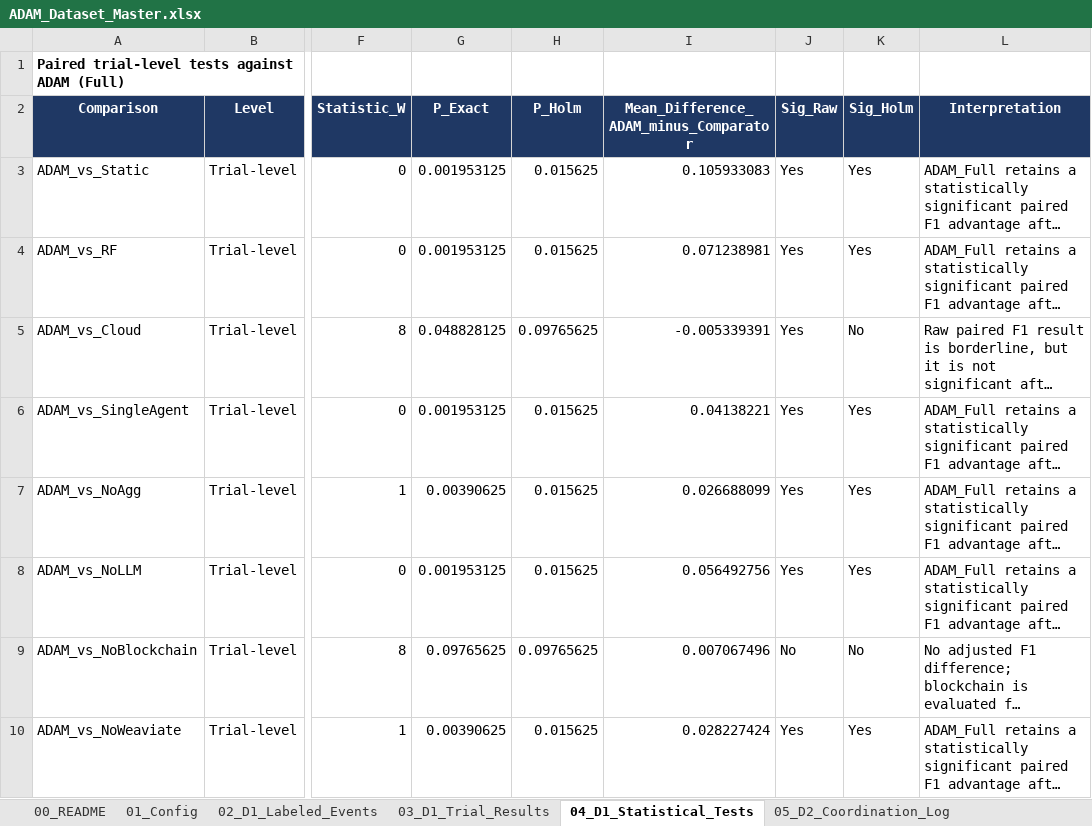
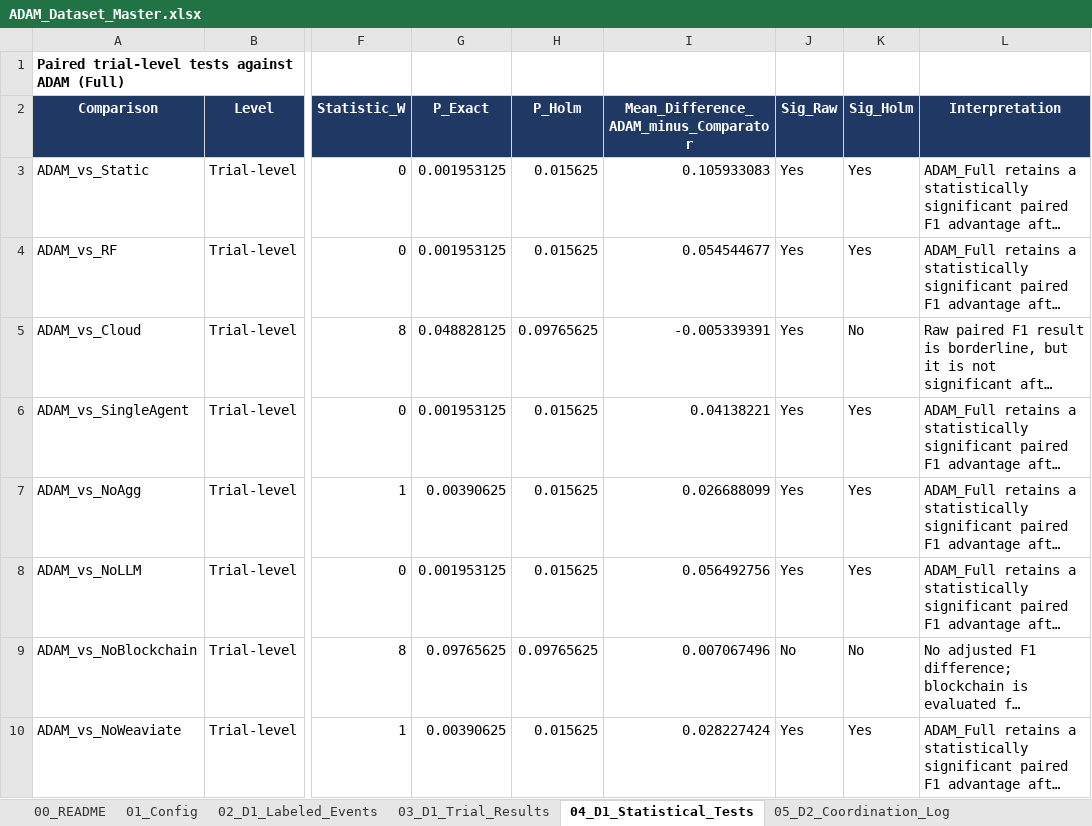
Before and after one commit to CryptoGuy1/ADAM, an Excel workbook: data/ADAM_Dataset_Master.xlsx, sheet 04_D1_Statistical_Tests, drawn as a sheet; only a part is shown, gaps mark what is left out; long unchanged cells end in …; values as stored, in another font and other column widths than the file's, no borders; the diff names each change by its address in the sheet, - before the commit and + after, or states it on an @@ line.

```diff
--- a/data/ADAM_Dataset_Master.xlsx (sheet 04_D1_Statistical_Tests)
+++ b/data/ADAM_Dataset_Master.xlsx (sheet 04_D1_Statistical_Tests)
-I4: 0.071238981
+I4: 0.054544677
```
Also changed, not shown: sheet 06A_Event_Predictions, sheet 03_D1_Trial_Results, 8 other files.
